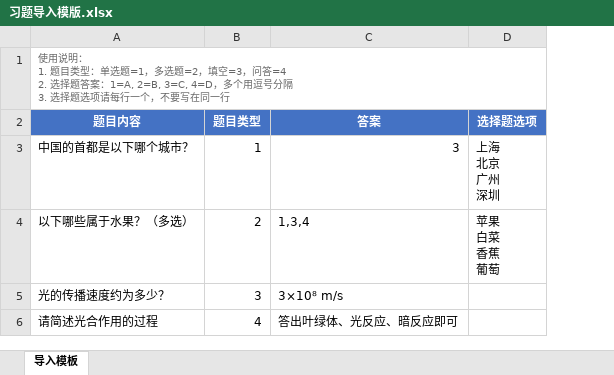
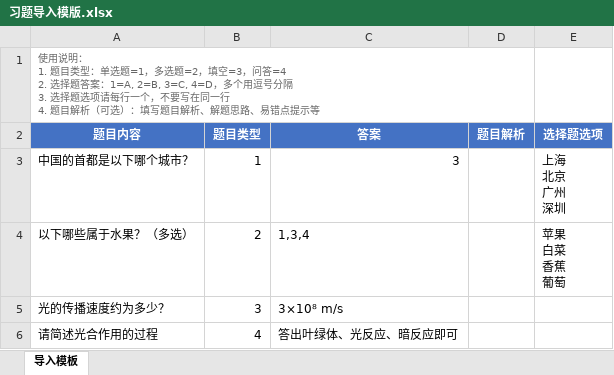
Before and after one commit to rail4you/knowledge-hub, an Excel workbook: angular/src/assets/习题导入模版.xlsx, sheet 导入模板, drawn as a sheet; values as stored, in another font and other column widths than the file's, no borders; removed rows and columns are numbered as before the commit, all else as after; ↵ is a line break in a cell; the diff names each change by its address in the sheet, - before the commit and + after, or states it on an @@ line.

Commit message:
feat(exercise): add QuestionAnalysis field, AI analysis, import template, fix multi-tenant delete
- Add QuestionAnalysis field to Exercise entity, DTOs, and Angular proxy models
- Merge AnswerExplanation into QuestionAnalysis (remove separate field from UI)
- Add AI analysis endpoint (POST /api/app/exercise/ai-analyze) using Qwen API
  - Auto-fills answer if missing, generates analysis combining knowledge points
    and answer explanation
- Update Excel import template with QuestionAnalysis column
- Fix ResolveExerciseHeader to parse QuestionAnalysis column
- Fix DeleteAsync/BatchRemoveAsync: add DataFilter.Disable<IMultiTenant>()
  to match GetByCourseAsync query scope (exercises visible but not deletable)
- Fix AiAnalysisResult JSON deserialization with JsonPropertyName attributes
- Fix system prompt passing to use ChatOptions.Instructions pattern
- Fix formatAnswer to show FillBlank/ShortAnswer text (first 10 chars)

```diff
--- a/angular/src/assets/习题导入模版.xlsx (sheet 导入模板)
+++ b/angular/src/assets/习题导入模版.xlsx (sheet 导入模板)
+column D (题目解析), empty
-A1 (题目内容): …在同一行
+A1 (题目内容): …在同一行 ↵ 4. 题目解析（可选）：填写题目解析、解题思路、易错点提示等
-A1:D1 merged
+A1:D1 merged
```
Also changed, not shown: 21 other files.
